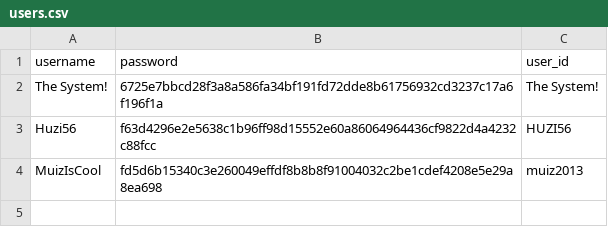
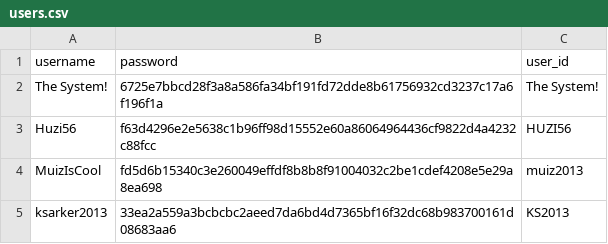
Before and after one commit to muiznaveedrana/EMAIL, a CSV file: users.csv, drawn as a sheet.

```diff
--- a/users.csv
+++ b/users.csv
@@ -4 +4,2 @@ Huzi56,f63d4296e2e5638c1b96ff98d15552e60a86064964436cf9822d4a4232c88fcc,HUZI56
 MuizIsCool,fd5d6b15340c3e260049effdf8b8b8f91004032c2be1cdef4208e5e29a8ea698,muiz2013
+ksarker2013,33ea2a559a3bcbcbc2aeed7da6bd4d7365bf16f32dc68b983700161d08683aa6,KS2013
```
Also changed, not shown: messages.csv, 4 other files.
